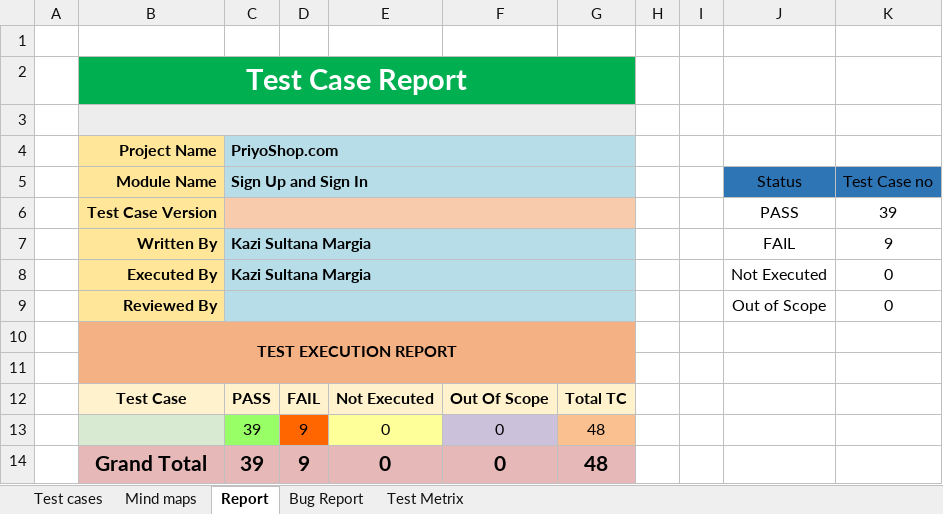
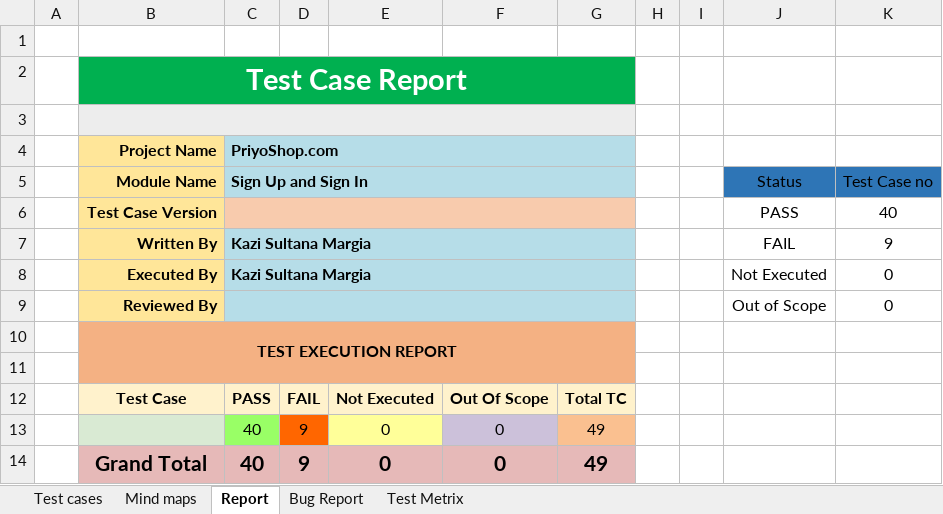
Before and after one commit to SultanaMarzia/PriyoShop_Manual_Testing, an Excel workbook: Priyoshop.xlsx, sheet Report, drawn as a sheet; values as stored, in another font and other column widths than the file's, no borders; charts and pictures not drawn; the diff names each change by its address in the sheet, - before the commit and + after, or states it on an @@ line.

```diff
--- a/Priyoshop.xlsx (sheet Report)
+++ b/Priyoshop.xlsx (sheet Report)
-K6 (Test Case no): 39
+K6 (Test Case no): 40
-C13:C14 (Sign Up and Sign In): 39
+C13:C14 (Sign Up and Sign In): 40
-G13:G14: 48
+G13:G14: 49
```
Also changed, not shown: sheet Test cases, formulas that keep their value, charts or pictures.
